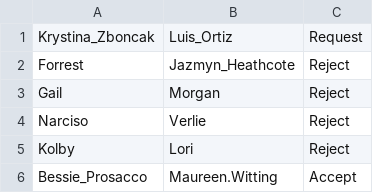
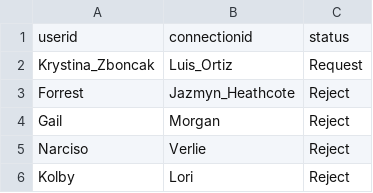
Before and after one commit to shawnlong636/CS166-Online-Messaging-System, a CSV file: data/connection_usr.csv, drawn as a sheet; only a part is shown; the shorter side is filled out with more unchanged rows.

```diff
--- a/data/connection_usr.csv
+++ b/data/connection_usr.csv
@@ -1 +1,2 @@
+userid,connectionid,status
 Krystina_Zboncak,Luis_Ortiz,Request
```
Also changed, not shown: 7 other files.
